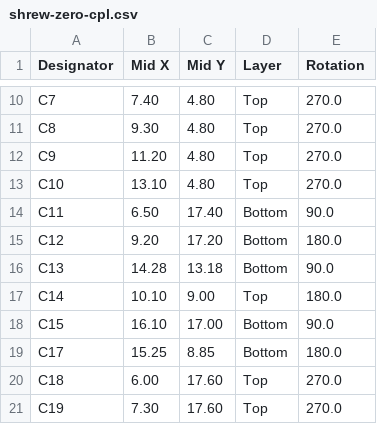
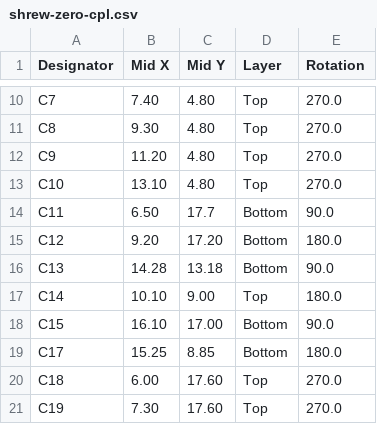
Before and after one commit to frank26080115/Shrew-Dual-Brushed-ESC-with-ELRS, a CSV file: electrical/mfg/shrew-zero/shrew-zero-cpl.csv, drawn as a sheet; only a part is shown, gaps mark what is left out.

Commit message:
shrew zero another mfg run

```diff
--- a/electrical/mfg/shrew-zero/shrew-zero-cpl.csv
+++ b/electrical/mfg/shrew-zero/shrew-zero-cpl.csv
@@ -13,3 +13,3 @@ C9,11.20, 4.80,Top,270.0
 C10,13.10, 4.80,Top,270.0
-C11, 6.50,17.40,Bottom,90.0
+C11, 6.50,17.7,Bottom,90.0
 C12, 9.20,17.20,Bottom,180.0
```
Also changed, not shown: 4 other files.
